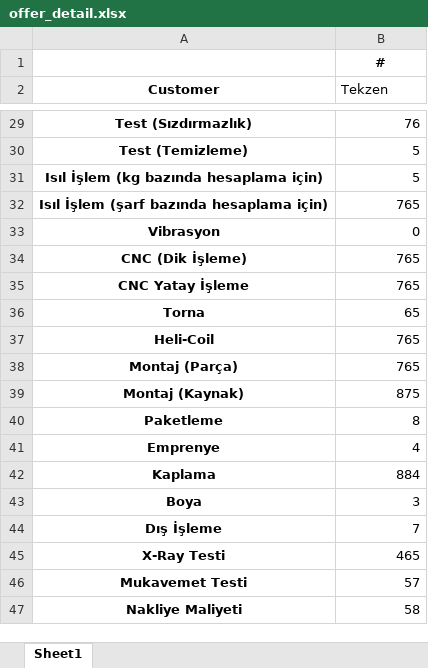
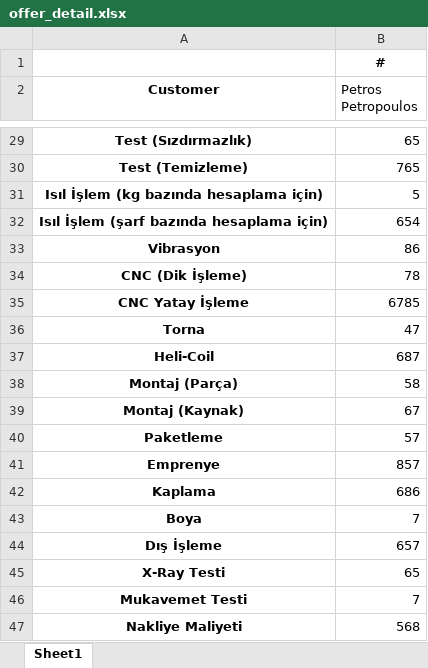
Before and after one commit to ozgurdedu/Offer-Project, an Excel workbook: offer_detail.xlsx, sheet Sheet1, drawn as a sheet; only a part is shown, gaps mark what is left out; values as stored, in another font and other column widths than the file's, no borders; the diff covers the shown part only; the diff names each change by its address in the sheet, - before the commit and + after, or states it on an @@ line.

```diff
--- a/offer_detail.xlsx (sheet Sheet1)
+++ b/offer_detail.xlsx (sheet Sheet1)
-B2: Tekzen
+B2: Petros Petropoulos
-B29 (Petros Petropoulos): 76
+B29 (Petros Petropoulos): 65
-B30 (Petros Petropoulos): 5
+B30 (Petros Petropoulos): 765
-B32 (Petros Petropoulos): 765
+B32 (Petros Petropoulos): 654
-B33 (Petros Petropoulos): 0
+B33 (Petros Petropoulos): 86
-B34 (Petros Petropoulos): 765
+B34 (Petros Petropoulos): 78
-B35 (Petros Petropoulos): 765
+B35 (Petros Petropoulos): 6785
-B36 (Petros Petropoulos): 65
+B36 (Petros Petropoulos): 47
-B37 (Petros Petropoulos): 765
+B37 (Petros Petropoulos): 687
-B38 (Petros Petropoulos): 765
+B38 (Petros Petropoulos): 58
-B39 (Petros Petropoulos): 875
+B39 (Petros Petropoulos): 67
-B40 (Petros Petropoulos): 8
+B40 (Petros Petropoulos): 57
-B41 (Petros Petropoulos): 4
+B41 (Petros Petropoulos): 857
-B42 (Petros Petropoulos): 884
+B42 (Petros Petropoulos): 686
-B43 (Petros Petropoulos): 3
+B43 (Petros Petropoulos): 7
-B44 (Petros Petropoulos): 7
+B44 (Petros Petropoulos): 657
-B45 (Petros Petropoulos): 465
+B45 (Petros Petropoulos): 65
-B46 (Petros Petropoulos): 57
+B46 (Petros Petropoulos): 7
-B47 (Petros Petropoulos): 58
+B47 (Petros Petropoulos): 568
```
Also changed, not shown: 25 edited cells elsewhere in this sheet, 12 other files.
